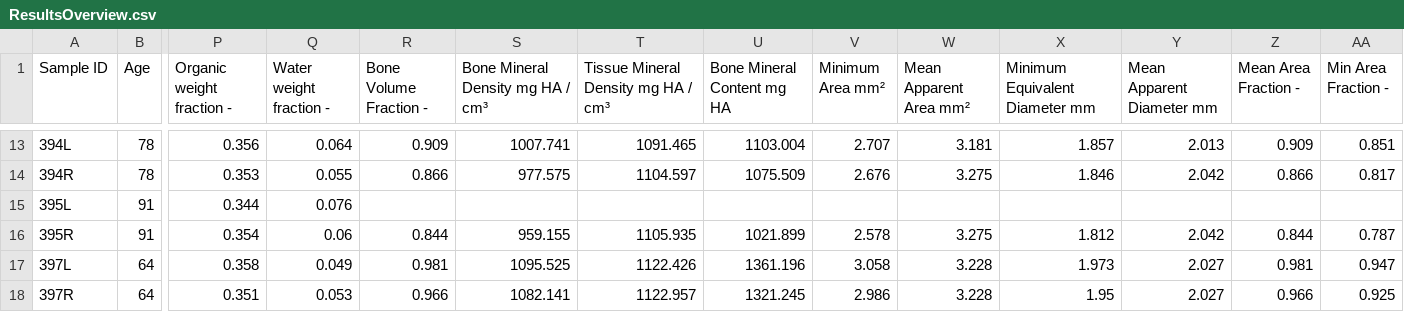
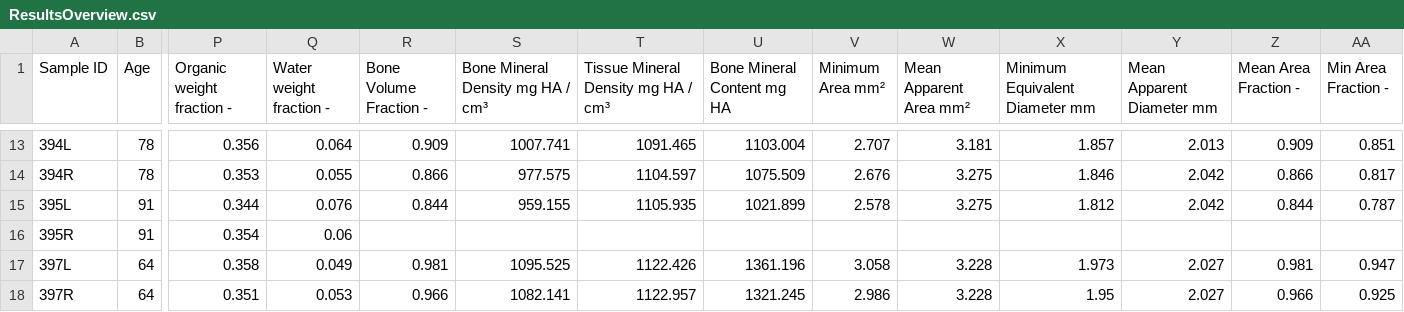
Before and after one commit to MathieuSm/FEMCOL, a CSV file: 04_Results/ResultsOverview.csv, drawn as a sheet; only a part is shown, gaps mark what is left out; the diff names each change by its address in the sheet, - before the commit and + after, or states it on an @@ line.

Commit message:
change 395L/R

```diff
--- a/04_Results/ResultsOverview.csv
+++ b/04_Results/ResultsOverview.csv
-R15 (Bone Volume Fraction -): (empty)
+R15 (Bone Volume Fraction -): 0.844
-S15 (Bone Mineral Density mg HA / cm³): (empty)
+S15 (Bone Mineral Density mg HA / cm³): 959.155
-T15: (empty)
+T15: 1105.935
-U15 (Bone Mineral Content mg HA): (empty)
+U15 (Bone Mineral Content mg HA): 1021.899
-V15 (Minimum Area mm²): (empty)
+V15 (Minimum Area mm²): 2.578
-W15 (Mean Apparent Area mm²): (empty)
+W15 (Mean Apparent Area mm²): 3.275
-X15 (Minimum Equivalent Diameter mm): (empty)
+X15 (Minimum Equivalent Diameter mm): 1.812
-Y15 (Mean Apparent Diameter mm): (empty)
+Y15 (Mean Apparent Diameter mm): 2.042
-Z15 (Mean Area Fraction -): (empty)
+Z15 (Mean Area Fraction -): 0.844
-AA15 (Min Area Fraction -): (empty)
+AA15 (Min Area Fraction -): 0.787
-R16 (Bone Volume Fraction -): 0.844
+R16 (Bone Volume Fraction -): (empty)
-S16 (Bone Mineral Density mg HA / cm³): 959.155
+S16 (Bone Mineral Density mg HA / cm³): (empty)
-T16: 1105.935
+T16: (empty)
-U16 (Bone Mineral Content mg HA): 1021.899
+U16 (Bone Mineral Content mg HA): (empty)
-V16 (Minimum Area mm²): 2.578
+V16 (Minimum Area mm²): (empty)
-W16 (Mean Apparent Area mm²): 3.275
+W16 (Mean Apparent Area mm²): (empty)
-X16 (Minimum Equivalent Diameter mm): 1.812
+X16 (Minimum Equivalent Diameter mm): (empty)
-Y16 (Mean Apparent Diameter mm): 2.042
+Y16 (Mean Apparent Diameter mm): (empty)
-Z16 (Mean Area Fraction -): 0.844
+Z16 (Mean Area Fraction -): (empty)
-AA16 (Min Area Fraction -): 0.787
+AA16 (Min Area Fraction -): (empty)
```
